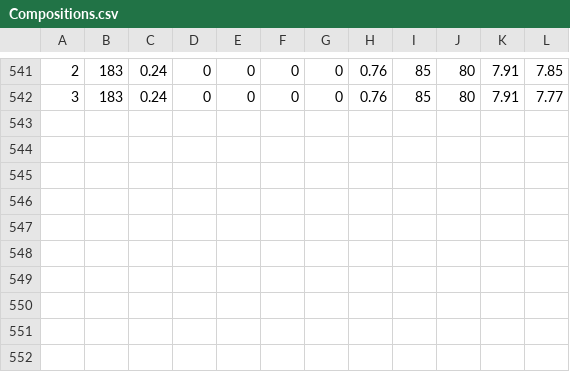
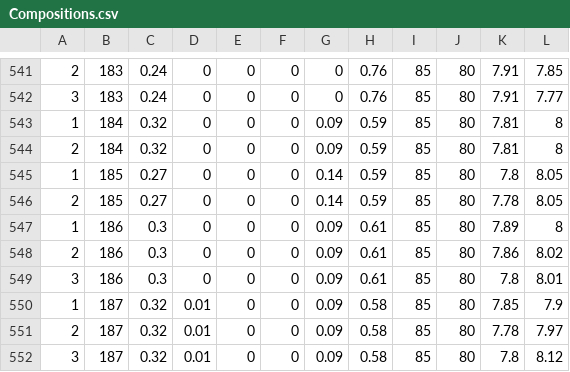
Before and after one commit to achmav/stressStrainProcess, a CSV file: Compositions.csv, drawn as a sheet; only a part is shown, gaps mark what is left out; the diff names each change by its address in the sheet, - before the commit and + after, or states it on an @@ line.

```diff
--- a/Compositions.csv
+++ b/Compositions.csv
+row 543: 1 | 184 | 0.32 | 0 | 0 | 0 | 0.09 | 0.59 | 85 | 80 | 7.81 | 8
+row 544: 2 | 184 | 0.32 | 0 | 0 | 0 | 0.09 | 0.59 | 85 | 80 | 7.81 | 8
+row 545: 1 | 185 | 0.27 | 0 | 0 | 0 | 0.14 | 0.59 | 85 | 80 | 7.8 | 8.05
+row 546: 2 | 185 | 0.27 | 0 | 0 | 0 | 0.14 | 0.59 | 85 | 80 | 7.78 | 8.05
+row 547: 1 | 186 | 0.3 | 0 | 0 | 0 | 0.09 | 0.61 | 85 | 80 | 7.89 | 8
+row 548: 2 | 186 | 0.3 | 0 | 0 | 0 | 0.09 | 0.61 | 85 | 80 | 7.86 | 8.02
+row 549: 3 | 186 | 0.3 | 0 | 0 | 0 | 0.09 | 0.61 | 85 | 80 | 7.8 | 8.01
+row 550: 1 | 187 | 0.32 | 0.01 | 0 | 0 | 0.09 | 0.58 | 85 | 80 | 7.85 | 7.9
+row 551: 2 | 187 | 0.32 | 0.01 | 0 | 0 | 0.09 | 0.58 | 85 | 80 | 7.78 | 7.97
+row 552: 3 | 187 | 0.32 | 0.01 | 0 | 0 | 0.09 | 0.58 | 85 | 80 | 7.8 | 8.12
```
Also changed, not shown: Plots/Summary.csv, 28 other files.
